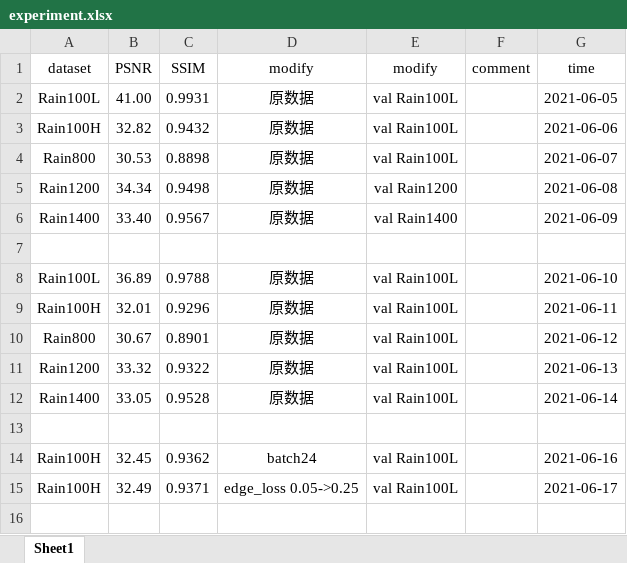
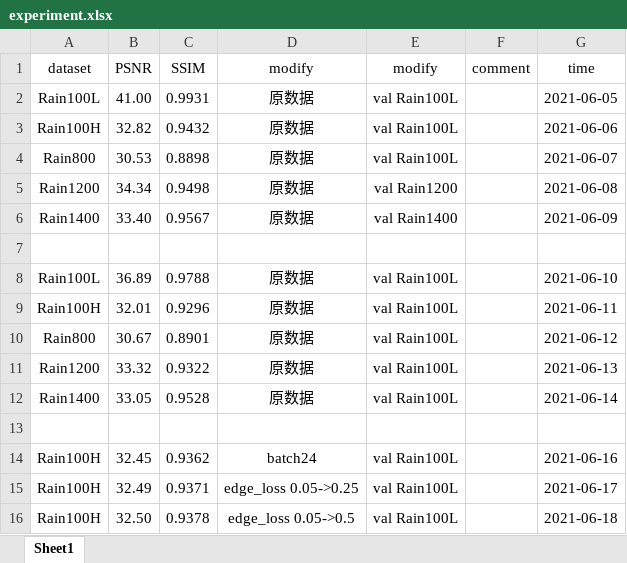
Before and after one commit to jerryzz668/zy_utils, an Excel workbook: experiment.xlsx, sheet Sheet1, drawn as a sheet; values as stored, in another font and other column widths than the file's, no borders; the diff names each change by its address in the sheet, - before the commit and + after, or states it on an @@ line.

```diff
--- a/experiment.xlsx (sheet Sheet1)
+++ b/experiment.xlsx (sheet Sheet1)
+row 16: Rain100H | 32.50 | 0.9378 | edge_loss 0.05->0.5 | val Rain100L |  | 2021-06-18
```
Also changed, not shown: 1 other file.
